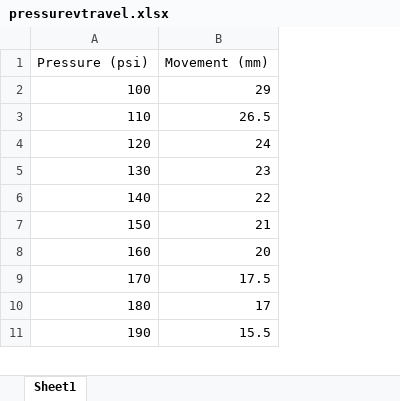
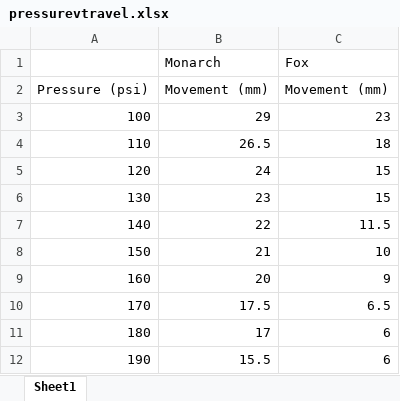
Before and after one commit to Reignable/Honours-Project, an Excel workbook: pressurevtravel.xlsx, sheet Sheet1, drawn as a sheet; only a part is shown; values as stored, in another font and other column widths than the file's, no borders; charts and pictures not drawn; addresses are those after the commit; the diff covers the shown part only; the diff names each change by its address in the sheet, - before the commit and + after, or states it on an @@ line.

```diff
--- a/pressurevtravel.xlsx (sheet Sheet1)
+++ b/pressurevtravel.xlsx (sheet Sheet1)
+column C, rows 2-12: Movement (mm) | 23 | 18 | 15 | 15 | 11.5 | 10 | 9 | 6.5 | 6 | 6
+row 1:  | Monarch | Fox
```
Also changed, not shown: 1 removed row and 20 edited cells elsewhere in this sheet, charts or pictures.
